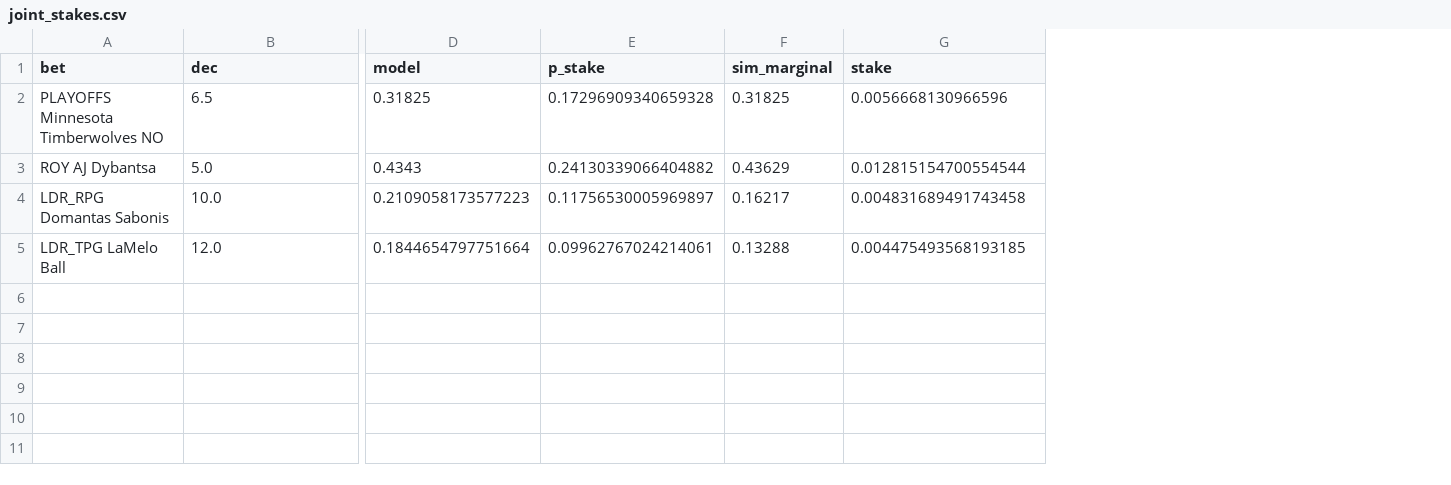
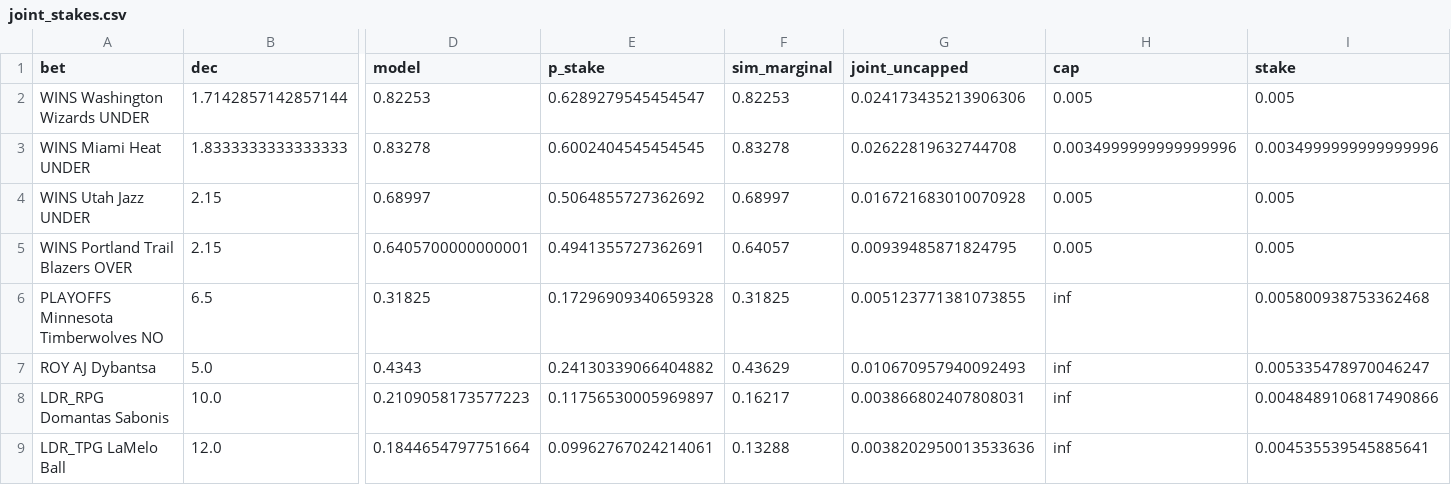
Before and after one commit to letsgohawks82/nba-futures-2627, a CSV file: data/clean/joint_stakes.csv, drawn as a sheet; only a part is shown, gaps mark what is left out; addresses are those after the commit; rows hold the shown columns only; the diff names each change by its address in the sheet, - before the commit and + after, or states it on an @@ line.

```diff
--- a/data/clean/joint_stakes.csv
+++ b/data/clean/joint_stakes.csv
+column G (joint_uncapped), rows 6-9: 0.005123771381073855 | 0.010670957940092493 | 0.003866802407808031 | 0.0038202950013533636
+column H (cap), rows 6-9: all inf
+row 2: WINS Washington Wizards UNDER | 1.7142857142857144 | 0.82253 | 0.6289279545454547 | 0.82253 | 0.024173435213906306 | 0.005 | 0.005
+row 3: WINS Miami Heat UNDER | 1.8333333333333333 | 0.83278 | 0.6002404545454545 | 0.83278 | 0.02622819632744708 | 0.0034999999999999996 | 0.0034999999999999996
+row 4: WINS Utah Jazz UNDER | 2.15 | 0.68997 | 0.5064855727362692 | 0.68997 | 0.016721683010070928 | 0.005 | 0.005
+row 5: WINS Portland Trail Blazers OVER | 2.15 | 0.6405700000000001 | 0.4941355727362691 | 0.64057 | 0.00939485871824795 | 0.005 | 0.005
-I6 (stake): 0.0056668130966596
+I6 (stake): 0.005800938753362468
-I7 (stake): 0.012815154700554544
+I7 (stake): 0.005335478970046247
-I8 (stake): 0.004831689491743458
+I8 (stake): 0.0048489106817490866
-I9 (stake): 0.004475493568193185
+I9 (stake): 0.004535539545885641
```
Also changed, not shown: data/clean/joint_corr.csv, data/clean/tier1_card.csv, 32 other files.
